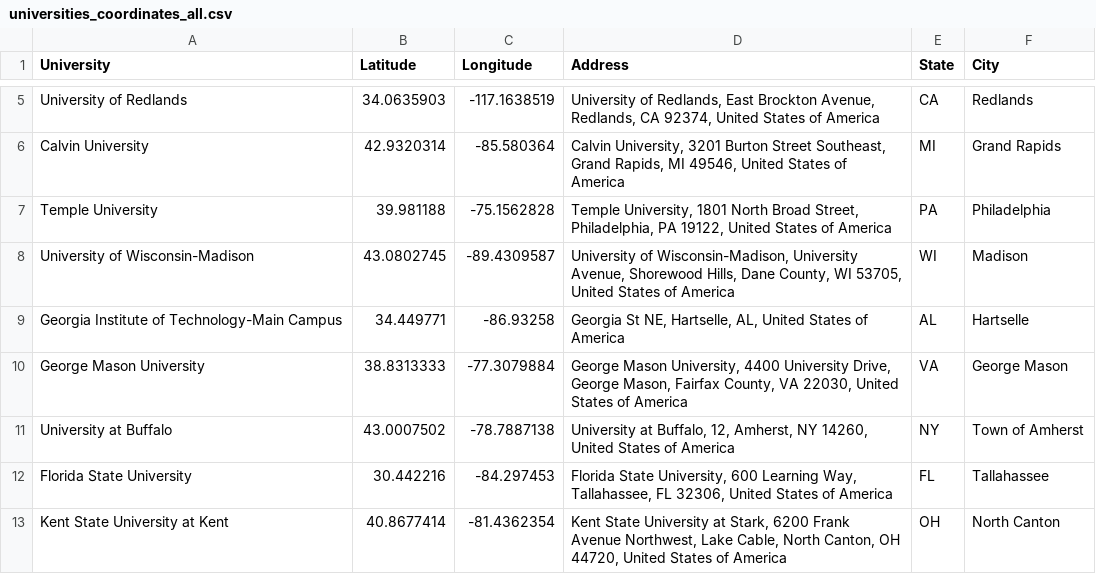
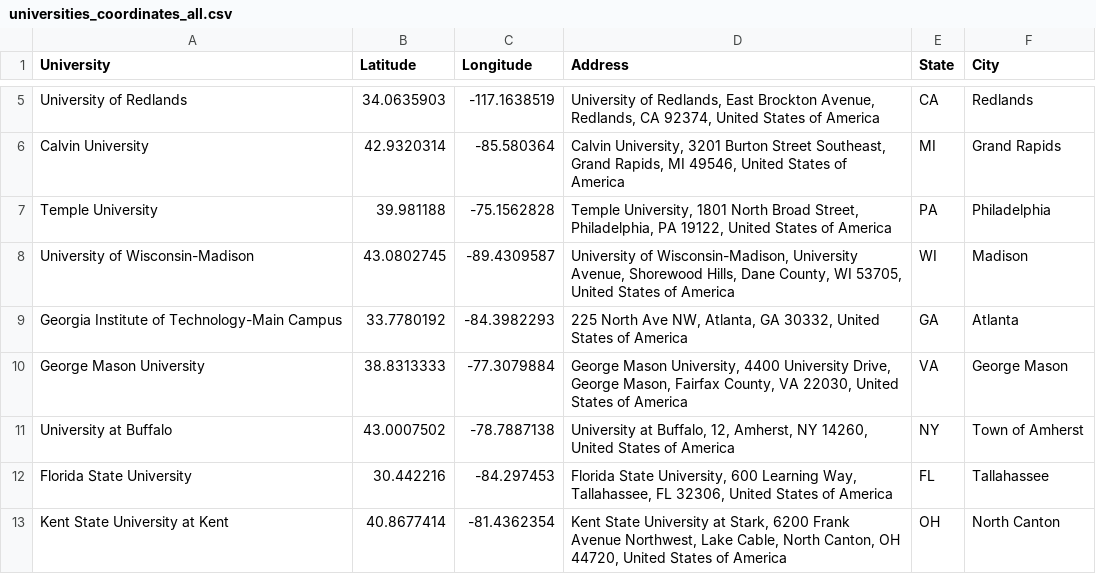
Before and after one commit to esstherc/GIS-master-webmap, a CSV file: data/universities_coordinates_all.csv, drawn as a sheet; only a part is shown, gaps mark what is left out.

Commit message:
Update GIT location

```diff
--- a/data/universities_coordinates_all.csv
+++ b/data/universities_coordinates_all.csv
@@ -8,3 +8,3 @@ Temple University,39.981188,-75.1562828,"Temple University, 1801 North Broad Str
 University of Wisconsin-Madison,43.0802745,-89.4309587,"University of Wisconsin-Madison, University Avenue, Shorewood Hills, Dane County, WI 53705, United States of America",WI,Madison
-Georgia Institute of Technology-Main Campus,34.449771,-86.93258,"Georgia St NE, Hartselle, AL, United States of America",AL,Hartselle
+Georgia Institute of Technology-Main Campus,33.7780192,-84.3982293,"225 North Ave NW, Atlanta, GA 30332, United States of America",GA,Atlanta
 George Mason University,38.8313333,-77.3079884,"George Mason University, 4400 University Drive, George Mason, Fairfax County, VA 22030, United States of America",VA,George Mason
```
